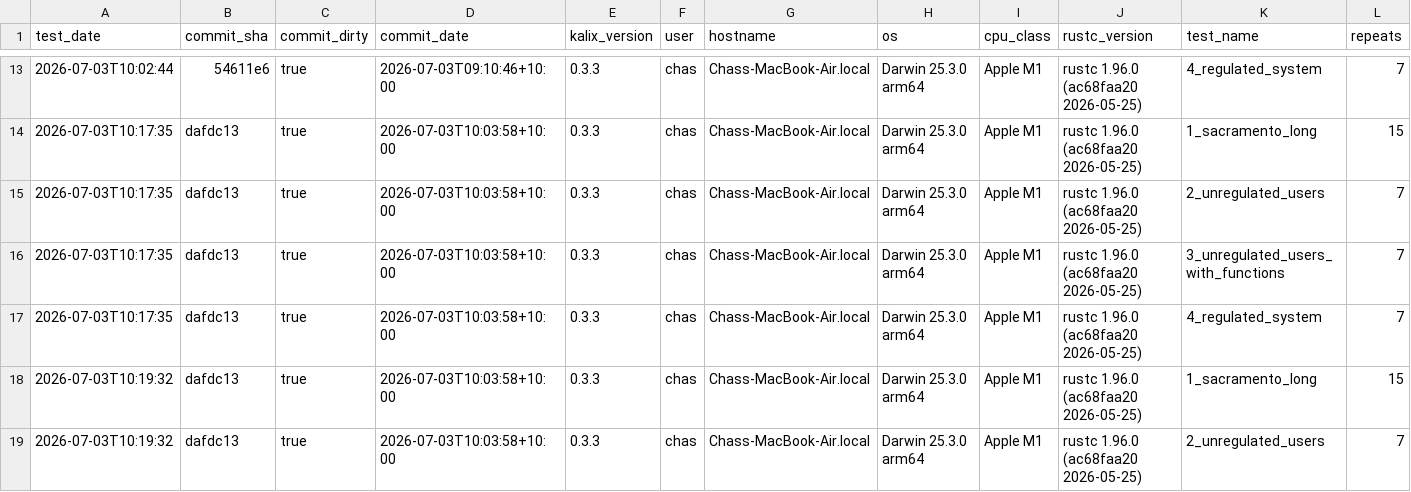
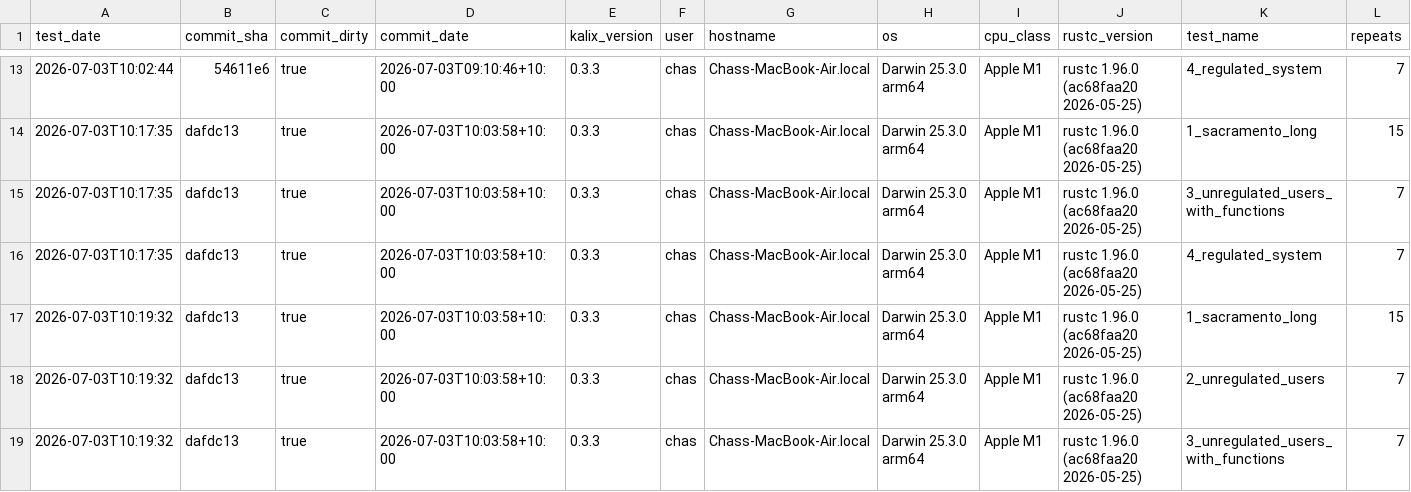
Before and after one commit to chasegan/Kalix, a CSV file: regression_tests/speed/speed_results.csv, drawn as a sheet; only a part is shown, gaps mark what is left out; the shorter side is filled out with more unchanged rows; rows hold the shown columns only; the diff names each change by its address in the sheet, - before the commit and + after, or states it on an @@ line.

```diff
--- a/regression_tests/speed/speed_results.csv
+++ b/regression_tests/speed/speed_results.csv
-row 15: 2026-07-03T10:17:35 | dafdc13 | true | 2026-07-03T10:03:58+10:00 | 0.3.3 | chas | Chass-MacBook-Air.local | Darwin 25.3.0 arm64 | Apple M1 | rustc 1.96.0 (ac68faa20 2026-05-25) | 2_unregulated_users | 7
```
Also changed, not shown: 2 other files.
